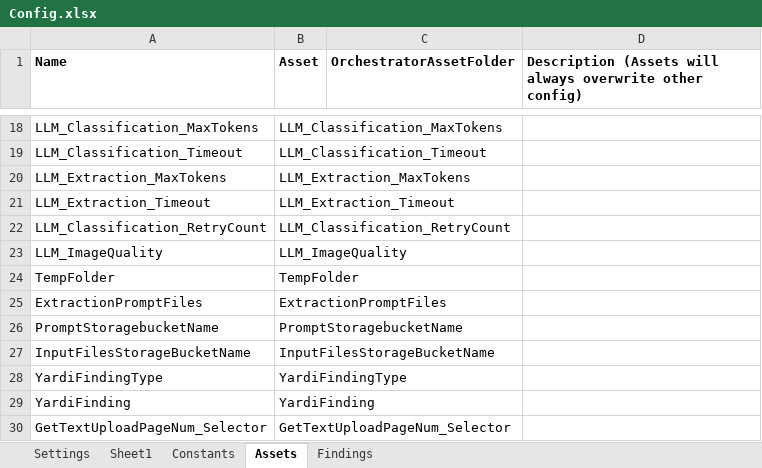
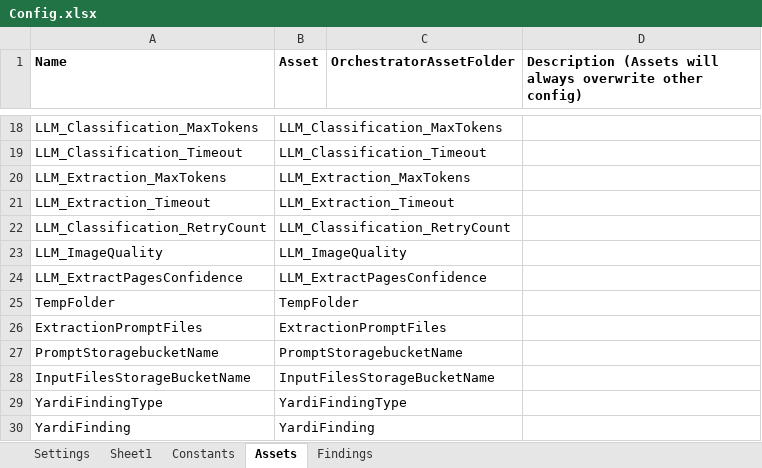
Before and after one commit to Dominiuminc/Application-Review-Audit-Findings-Library, an Excel workbook: Data/Config.xlsx, sheet Assets, drawn as a sheet; only a part is shown, gaps mark what is left out; the shorter side is filled out with more unchanged rows; values as stored, in another font and other column widths than the file's, no borders; the diff names each change by its address in the sheet, - before the commit and + after, or states it on an @@ line.

```diff
--- a/Data/Config.xlsx (sheet Assets)
+++ b/Data/Config.xlsx (sheet Assets)
+row 24: LLM_ExtractPagesConfidence | LLM_ExtractPagesConfidence
```
Also changed, not shown: 5 other files.
